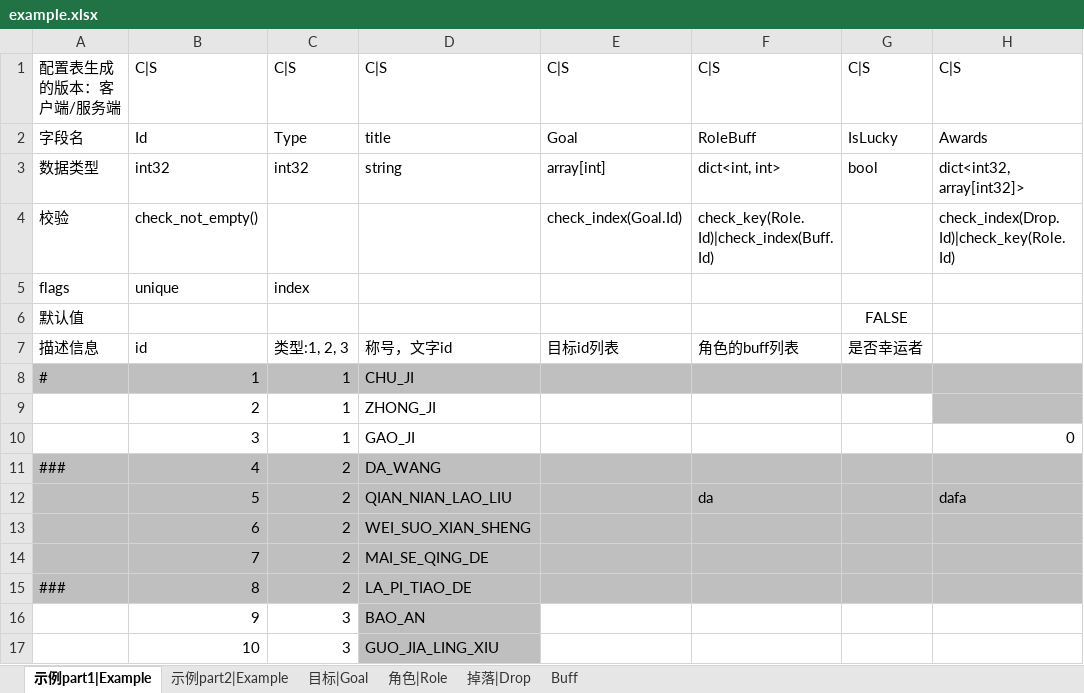
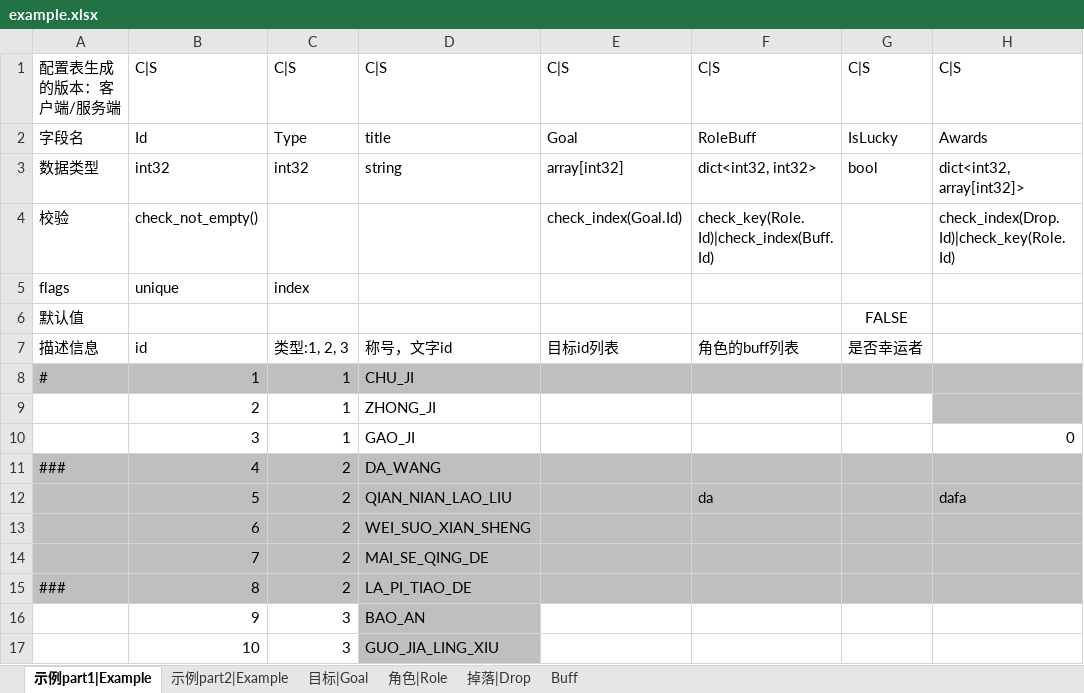
Before and after one commit to ericyonng/CrystalNet, an Excel workbook: service_common/config/xlsx/example.xlsx, sheet 示例part1|Example, drawn as a sheet; only a part is shown; values as stored, in another font and other column widths than the file's, no borders; the diff names each change by its address in the sheet, - before the commit and + after, or states it on an @@ line.

```diff
--- a/service_common/config/xlsx/example.xlsx (sheet 示例part1|Example)
+++ b/service_common/config/xlsx/example.xlsx (sheet 示例part1|Example)
-E3: array[int]
+E3: array[int32]
-F3: dict<int, int>
+F3: dict<int32, int32>
```
Also changed, not shown: sheet 目标|Goal, sheet 示例part2|Example, 8 other files.
